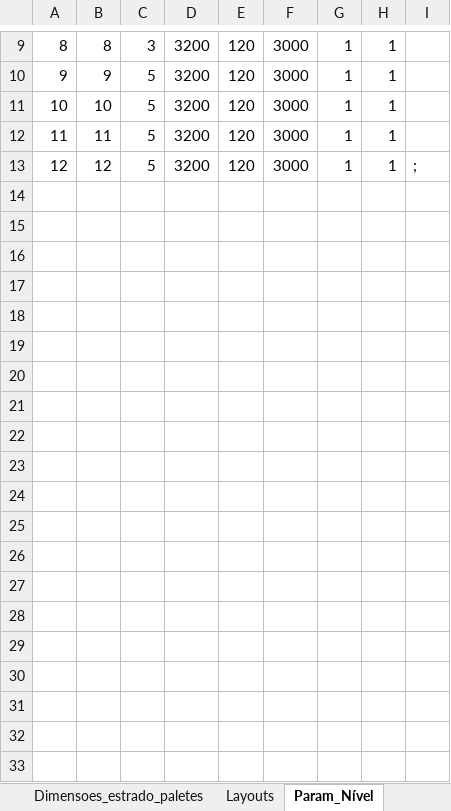
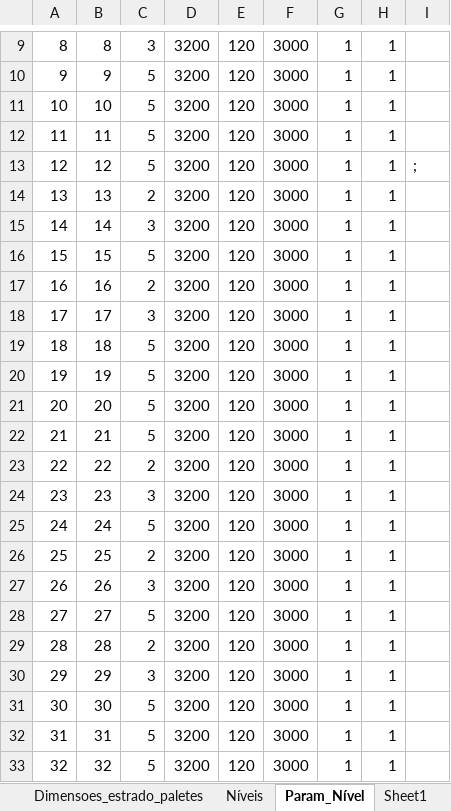
Before and after one commit to GoncaloDias98/Investigacao-Operacional, an Excel workbook: E3- Um trabalho de projeto de modelação de um problema/E3- Um trabalho de projeto de modelação de um problema/Dados.xlsx, sheet Param_Nível, drawn as a sheet; only a part is shown, gaps mark what is left out; values as stored, in another font and other column widths than the file's, no borders; the diff covers the shown part only; the diff names each change by its address in the sheet, - before the commit and + after, or states it on an @@ line.

```diff
--- a/E3- Um trabalho de projeto de modelação de um problema/E3- Um trabalho de projeto de modelação de um problema/Dados.xlsx (sheet Param_Nível)
+++ b/E3- Um trabalho de projeto de modelação de um problema/E3- Um trabalho de projeto de modelação de um problema/Dados.xlsx (sheet Param_Nível)
-sheet tab: Layouts
+sheet tab: Níveis
+sheet tab: Sheet1
+row 14: 13 | 13 | 2 | 3200 | 120 | 3000 | 1 | 1
+row 15: 14 | 14 | 3 | 3200 | 120 | 3000 | 1 | 1
+row 16: 15 | 15 | 5 | 3200 | 120 | 3000 | 1 | 1
+row 17: 16 | 16 | 2 | 3200 | 120 | 3000 | 1 | 1
+row 18: 17 | 17 | 3 | 3200 | 120 | 3000 | 1 | 1
+row 19: 18 | 18 | 5 | 3200 | 120 | 3000 | 1 | 1
+row 20: 19 | 19 | 5 | 3200 | 120 | 3000 | 1 | 1
+row 21: 20 | 20 | 5 | 3200 | 120 | 3000 | 1 | 1
+row 22: 21 | 21 | 5 | 3200 | 120 | 3000 | 1 | 1
+row 23: 22 | 22 | 2 | 3200 | 120 | 3000 | 1 | 1
+row 24: 23 | 23 | 3 | 3200 | 120 | 3000 | 1 | 1
+row 25: 24 | 24 | 5 | 3200 | 120 | 3000 | 1 | 1
+row 26: 25 | 25 | 2 | 3200 | 120 | 3000 | 1 | 1
+row 27: 26 | 26 | 3 | 3200 | 120 | 3000 | 1 | 1
+row 28: 27 | 27 | 5 | 3200 | 120 | 3000 | 1 | 1
+row 29: 28 | 28 | 2 | 3200 | 120 | 3000 | 1 | 1
+row 30: 29 | 29 | 3 | 3200 | 120 | 3000 | 1 | 1
+row 31: 30 | 30 | 5 | 3200 | 120 | 3000 | 1 | 1
+row 32: 31 | 31 | 5 | 3200 | 120 | 3000 | 1 | 1
+row 33: 32 | 32 | 5 | 3200 | 120 | 3000 | 1 | 1
```
Also changed, not shown: 103 added rows elsewhere in this sheet, sheet Folha1, other sheet tabs, charts or pictures, 7 other files.
